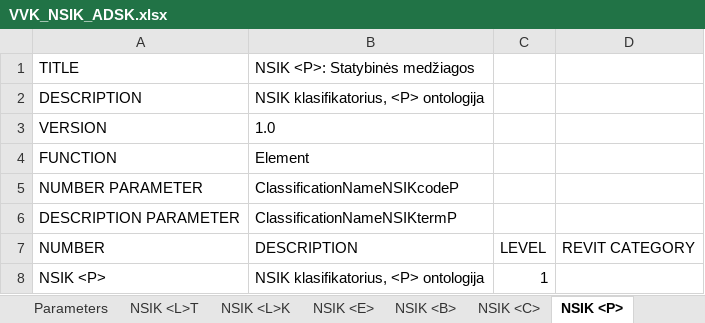
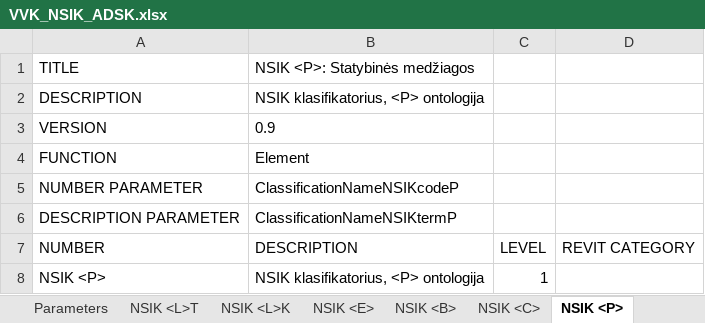
Before and after one commit to VVK-BIM/NSIK-klasifikatorius, an Excel workbook: Revit/v0.9/VVK_NSIK_ADSK.xlsx, sheet NSIK <P>, drawn as a sheet; values as stored, in another font and other column widths than the file's, no borders; the diff names each change by its address in the sheet, - before the commit and + after, or states it on an @@ line.

```diff
--- a/Revit/v0.9/VVK_NSIK_ADSK.xlsx (sheet NSIK <P>)
+++ b/Revit/v0.9/VVK_NSIK_ADSK.xlsx (sheet NSIK <P>)
-B3: 1.0
+B3: 0.9
```
Also changed, not shown: sheet NSIK <C>, sheet NSIK <L>F, sheet NSIK <B>, sheet NSIK <E>, sheet NSIK <L>T, sheet NSIK <L>K, other sheet tabs.
